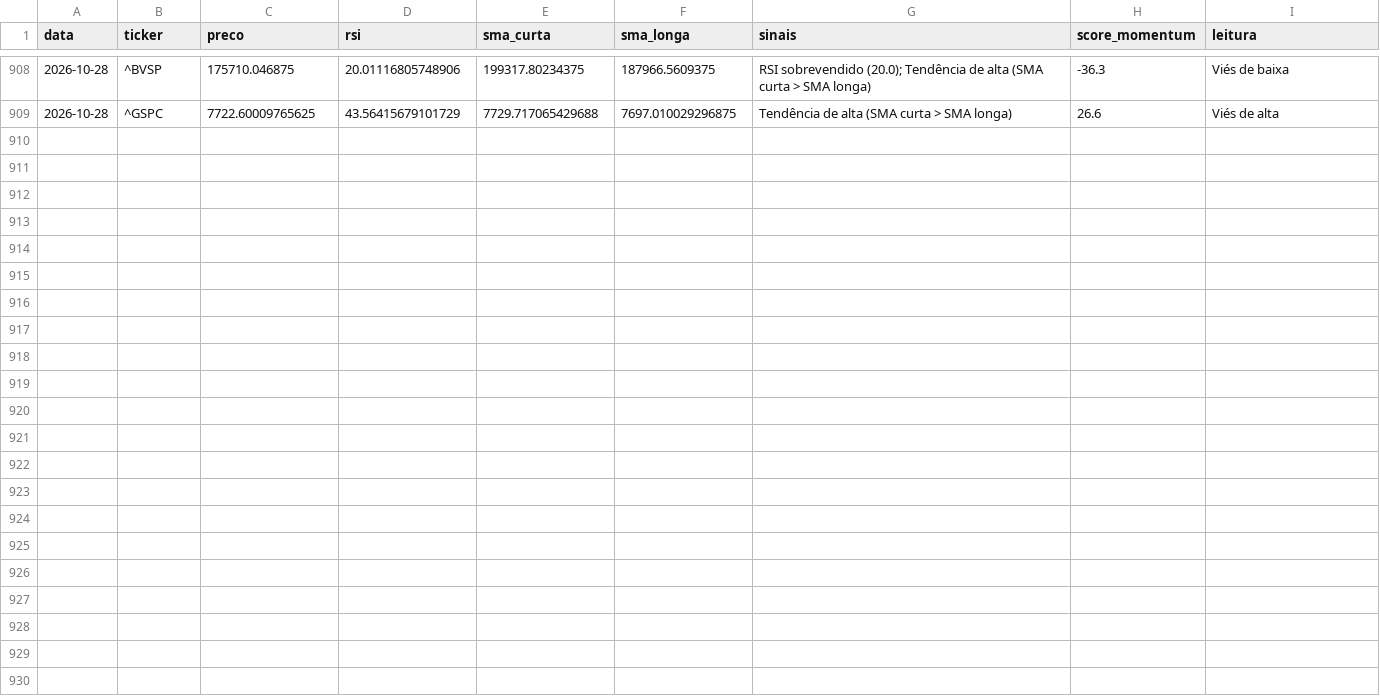
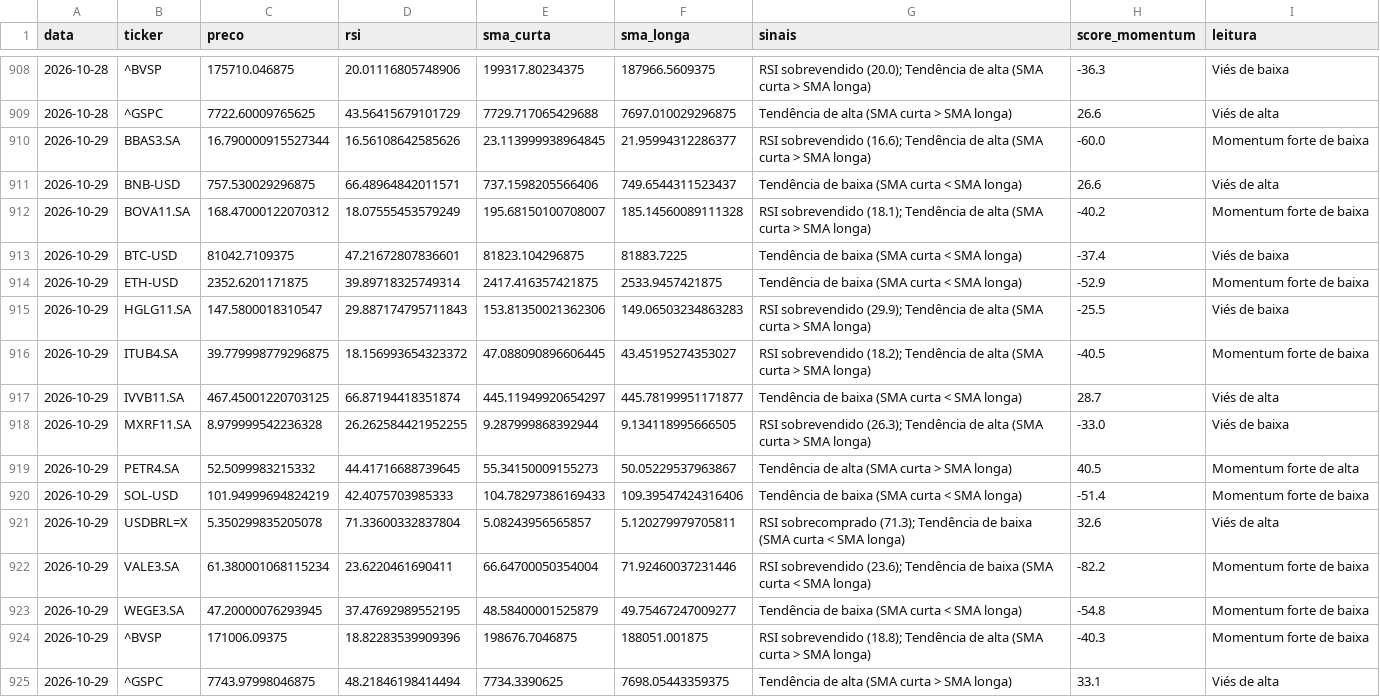
Before and after one commit to GabriellaaSa/crypto-stocks-radar, a CSV file: data/sinais_historico.csv, drawn as a sheet; only a part is shown, gaps mark what is left out.

```diff
--- a/data/sinais_historico.csv
+++ b/data/sinais_historico.csv
@@ -909 +909,17 @@ data,ticker,preco,rsi,sma_curta,sma_longa,sinais,score_momentum,leitura
 2026-10-28,^GSPC,7722.60009765625,43.56415679101729,7729.717065429688,7697.010029296875,Tendência de alta (SMA curta > SMA longa),26.6,Viés de alta
+2026-10-29,BBAS3.SA,16.790000915527344,16.56108642585626,23.113999938964845,21.95994312286377,RSI sobrevendido (16.6); Tendência de alta (SMA curta > SMA longa),-60.0,Momentum forte de baixa
+2026-10-29,BNB-USD,757.530029296875,66.48964842011571,737.1598205566406,749.6544311523437,Tendência de baixa (SMA curta < SMA longa),26.6,Viés de alta
+2026-10-29,BOVA11.SA,168.47000122070312,18.07555453579249,195.68150100708007,185.14560089111328,RSI sobrevendido (18.1); Tendência de alta (SMA curta > SMA longa),-40.2,Momentum forte de baixa
+2026-10-29,BTC-USD,81042.7109375,47.21672807836601,81823.104296875,81883.7225,Tendência de baixa (SMA curta < SMA longa),-37.4,Viés de baixa
+2026-10-29,ETH-USD,2352.6201171875,39.89718325749314,2417.416357421875,2533.9457421875,Tendência de baixa (SMA curta < SMA longa),-52.9,Momentum forte de baixa
+2026-10-29,HGLG11.SA,147.5800018310547,29.887174795711843,153.81350021362306,149.06503234863283,RSI sobrevendido (29.9); Tendência de alta (SMA curta > SMA longa),-25.5,Viés de baixa
+2026-10-29,ITUB4.SA,39.779998779296875,18.156993654323372,47.088090896606445,43.45195274353027,RSI sobrevendido (18.2); Tendência de alta (SMA curta > SMA longa),-40.5,Momentum forte de baixa
+2026-10-29,IVVB11.SA,467.45001220703125,66.87194418351874,445.11949920654297,445.78199951171877,Tendência de baixa (SMA curta < SMA longa),28.7,Viés de alta
+2026-10-29,MXRF11.SA,8.979999542236328,26.262584421952255,9.287999868392944,9.134118995666505,RSI sobrevendido (26.3); Tendência de alta (SMA curta > SMA longa),-33.0,Viés de baixa
+2026-10-29,PETR4.SA,52.5099983215332,44.41716688739645,55.34150009155273,50.05229537963867,Tendência de alta (SMA curta > SMA longa),40.5,Momentum forte de alta
+2026-10-29,SOL-USD,101.94999694824219,42.4075703985333,104.78297386169433,109.39547424316406,Tendência de baixa (SMA curta < SMA longa),-51.4,Momentum forte de baixa
+2026-10-29,USDBRL=X,5.350299835205078,71.33600332837804,5.08243956565857,5.120279979705811,RSI sobrecomprado (71.3); Tendência de baixa (SMA curta < SMA longa),32.6,Viés de alta
+2026-10-29,VALE3.SA,61.380001068115234,23.6220461690411,66.64700050354004,71.92460037231446,RSI sobrevendido (23.6); Tendência de baixa (SMA curta < SMA longa),-82.2,Momentum forte de baixa
+2026-10-29,WEGE3.SA,47.20000076293945,37.47692989552195,48.58400001525879,49.75467247009277,Tendência de baixa (SMA curta < SMA longa),-54.8,Momentum forte de baixa
+2026-10-29,^BVSP,171006.09375,18.82283539909396,198676.7046875,188051.001875,RSI sobrevendido (18.8); Tendência de alta (SMA curta > SMA longa),-40.3,Momentum forte de baixa
+2026-10-29,^GSPC,7743.97998046875,48.21846198414494,7734.3390625,7698.05443359375,Tendência de alta (SMA curta > SMA longa),33.1,Viés de alta
```
